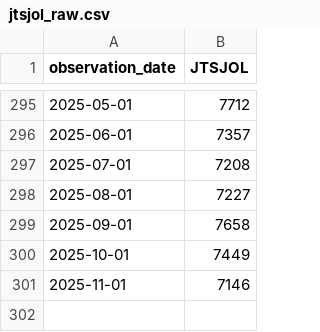
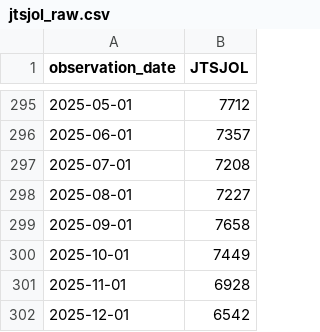
Before and after one commit to robertmreedy/FRED_JOLTS_JOB_OPENINGS, a CSV file: data/jtsjol_raw.csv, drawn as a sheet; only a part is shown, gaps mark what is left out.

```diff
--- a/data/jtsjol_raw.csv
+++ b/data/jtsjol_raw.csv
@@ -300,2 +300,3 @@ observation_date,JTSJOL
 2025-10-01,7449
-2025-11-01,7146
+2025-11-01,6928
+2025-12-01,6542
```
Also changed, not shown: data/jtsjol_processed.csv.
